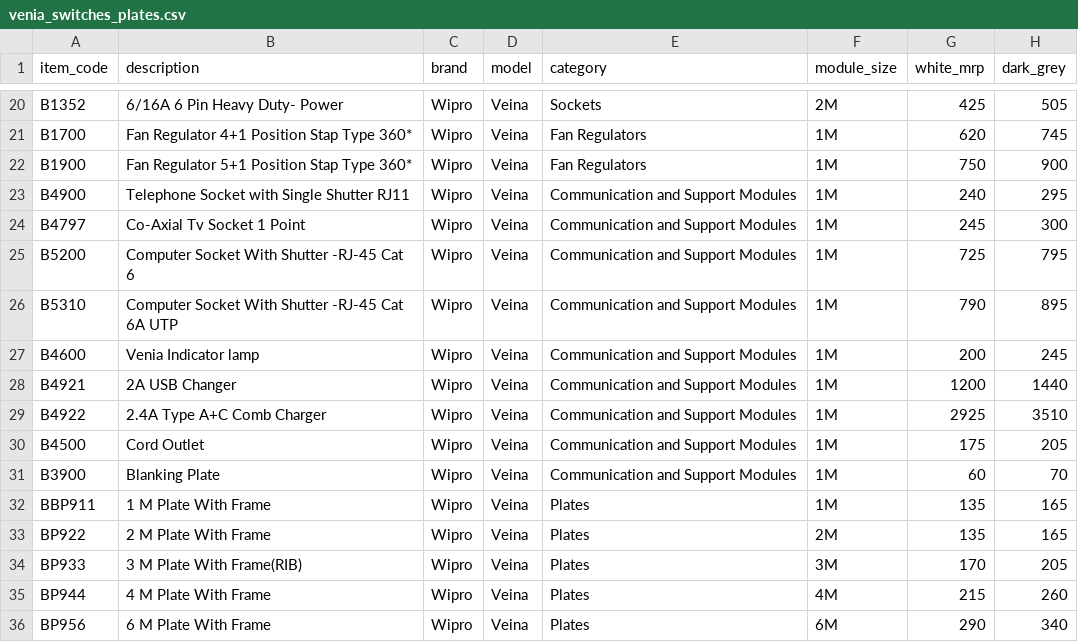
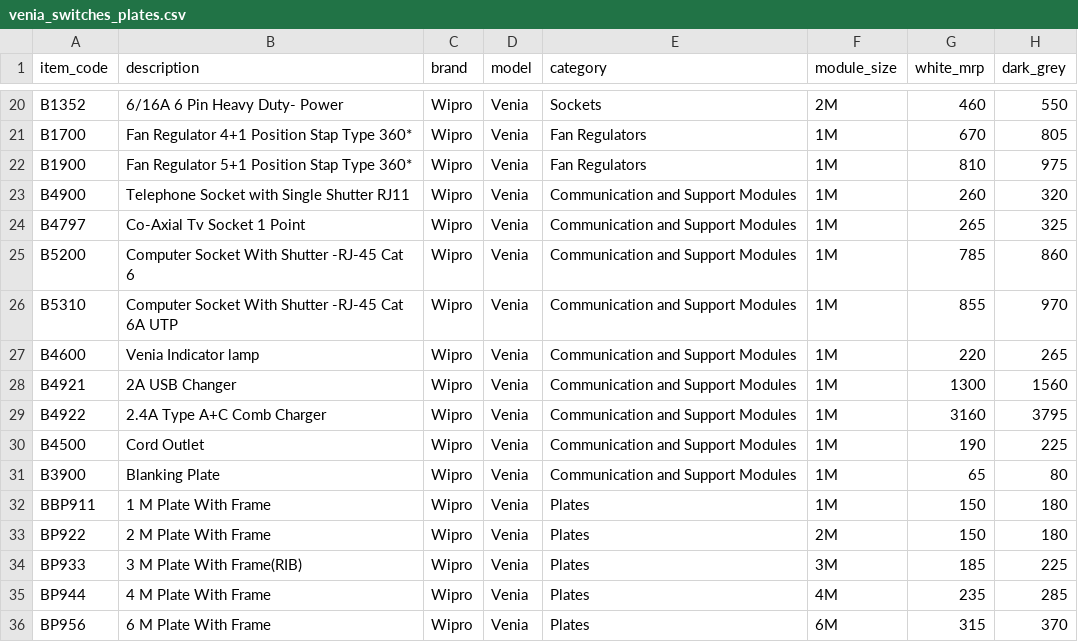
Before and after one commit to thesatishjassal/voucherapi, a CSV file: app/data/venia_switches_plates.csv, drawn as a sheet; only a part is shown, gaps mark what is left out; the diff covers the shown part only; the diff names each change by its address in the sheet, - before the commit and + after, or states it on an @@ line.

Commit message:
Venia Switched Prices udpated

```diff
--- a/app/data/venia_switches_plates.csv
+++ b/app/data/venia_switches_plates.csv
-D20:D36 (model): Veina
+D20:D36 (model): Venia
-G20 (white_mrp): 425
+G20 (white_mrp): 460
-H20 (dark_grey): 505
+H20 (dark_grey): 550
-G21 (white_mrp): 620
+G21 (white_mrp): 670
-H21 (dark_grey): 745
+H21 (dark_grey): 805
-G22 (white_mrp): 750
+G22 (white_mrp): 810
-H22 (dark_grey): 900
+H22 (dark_grey): 975
-G23 (white_mrp): 240
+G23 (white_mrp): 260
-H23 (dark_grey): 295
+H23 (dark_grey): 320
-G24 (white_mrp): 245
+G24 (white_mrp): 265
-H24 (dark_grey): 300
+H24 (dark_grey): 325
-G25 (white_mrp): 725
+G25 (white_mrp): 785
-H25 (dark_grey): 795
+H25 (dark_grey): 860
-G26 (white_mrp): 790
+G26 (white_mrp): 855
-H26 (dark_grey): 895
+H26 (dark_grey): 970
-G27 (white_mrp): 200
+G27 (white_mrp): 220
-H27 (dark_grey): 245
+H27 (dark_grey): 265
-G28 (white_mrp): 1200
+G28 (white_mrp): 1300
-H28 (dark_grey): 1440
+H28 (dark_grey): 1560
-G29 (white_mrp): 2925
+G29 (white_mrp): 3160
-H29 (dark_grey): 3510
+H29 (dark_grey): 3795
-G30 (white_mrp): 175
+G30 (white_mrp): 190
-H30 (dark_grey): 205
+H30 (dark_grey): 225
-G31 (white_mrp): 60
+G31 (white_mrp): 65
-H31 (dark_grey): 70
+H31 (dark_grey): 80
-G32:G33 (white_mrp): 135
+G32:G33 (white_mrp): 150
-H32:H33 (dark_grey): 165
+H32:H33 (dark_grey): 180
-G34 (white_mrp): 170
+G34 (white_mrp): 185
-H34 (dark_grey): 205
+H34 (dark_grey): 225
-G35 (white_mrp): 215
+G35 (white_mrp): 235
-H35 (dark_grey): 260
+H35 (dark_grey): 285
-G36 (white_mrp): 290
+G36 (white_mrp): 315
-H36 (dark_grey): 340
+H36 (dark_grey): 370
```
Also changed, not shown: 78 edited cells elsewhere in this file.
